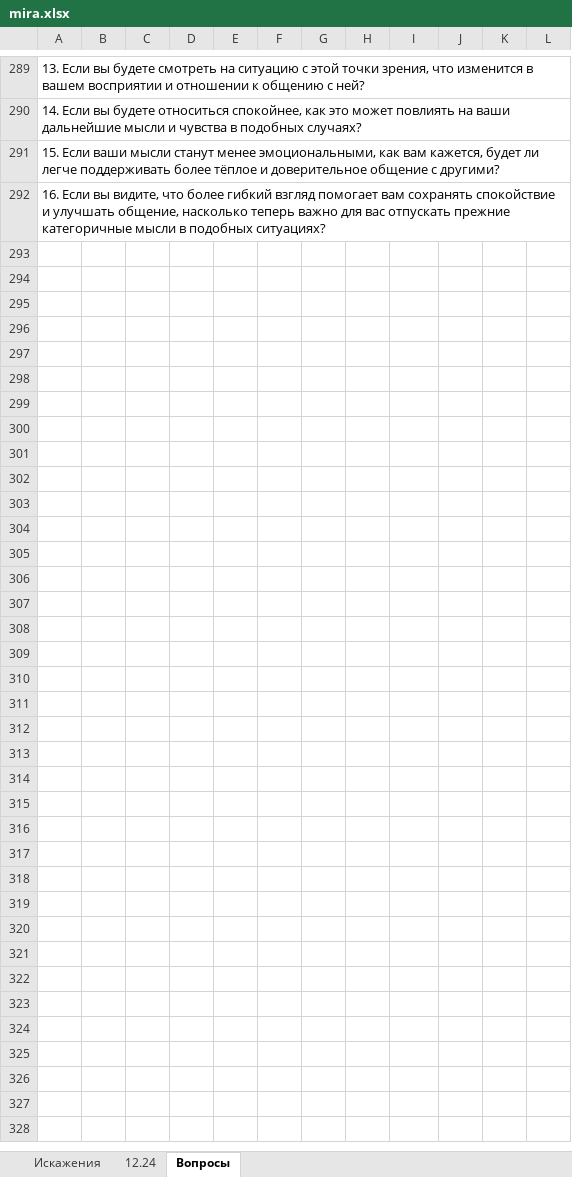
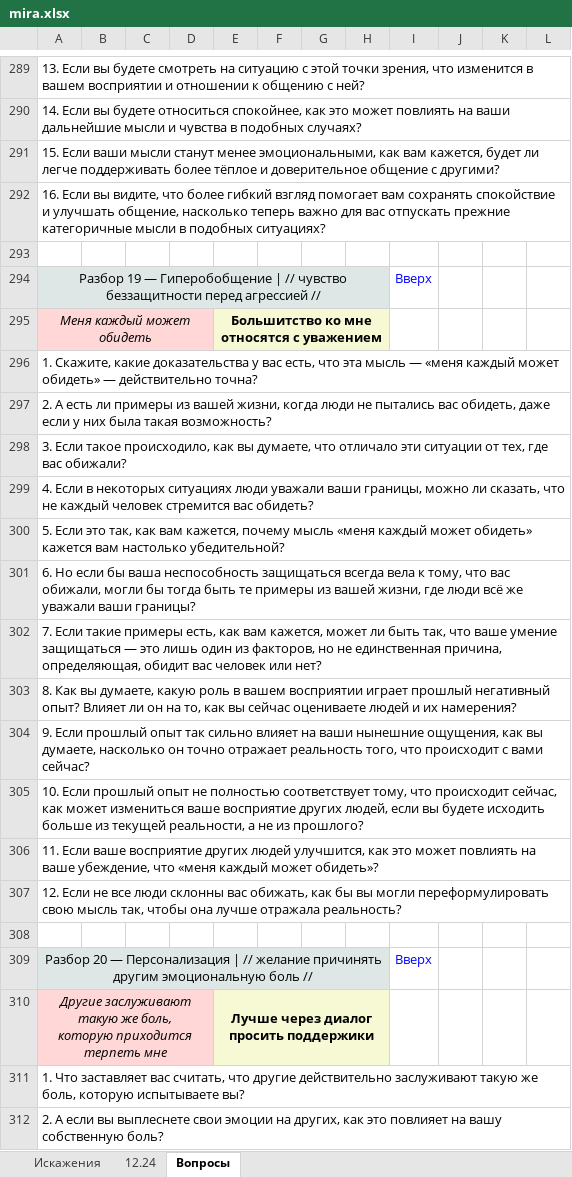
Before and after one commit to Sewadius/Obsidian, an Excel workbook: psychology/CBT_new/mira.xlsx, sheet Вопросы, drawn as a sheet; only a part is shown, gaps mark what is left out; values as stored, in another font and other column widths than the file's, no borders; ↵ is a line break in a cell; the diff covers the shown part only; the diff names each change by its address in the sheet, - before the commit and + after, or states it on an @@ line.

```diff
--- a/psychology/CBT_new/mira.xlsx (sheet Вопросы)
+++ b/psychology/CBT_new/mira.xlsx (sheet Вопросы)
+row 293: (empty)
+row 294: Разбор 19 — Гиперобобщение | // чувство беззащитности перед агрессией // |  |  |  |  |  |  |  | Вверх
+row 295: Меня каждый может обидеть |  |  |  | Большитство ко мне относятся с уважением
+row 296: 1. Скажите, какие доказательства у вас есть, что эта мысль — «меня каждый может обидеть» — действительно точна?
+row 297: 2. А есть ли примеры из вашей жизни, когда люди не пытались вас обидеть, даже если у них была такая возможность?
+row 298: 3. Если такое происходило, как вы думаете, что отличало эти ситуации от тех, где вас обижали?
+row 299: 4. Если в некоторых ситуациях люди уважали ваши границы, можно ли сказать, что не каждый человек стремится вас обидеть?
+row 300: 5. Если это так, как вам кажется, почему мысль «меня каждый может обидеть» кажется вам настолько убедительной?
+row 301: 6. Но если бы ваша неспособность защищаться всегда вела к тому, что вас обижали, могли бы тогда быть те примеры из вашей жизни, где люди всё же уважали ваши границы?
+row 302: 7. Если такие примеры есть, как вам кажется, может ли быть так, что ваше умение защищаться — это лишь один из факторов, но не единственная причина, определяющая, обидит вас человек или нет?
+row 303: 8. Как вы думаете, какую роль в вашем восприятии играет прошлый негативный опыт? Влияет ли он на то, как вы сейчас оцениваете людей и их намерения?
+row 304: 9. Если прошлый опыт так сильно влияет на ваши нынешние ощущения, как вы думаете, насколько он точно отражает реальность того, что происходит с вами сейчас?
+row 305: 10. Если прошлый опыт не полностью соответствует тому, что происходит сейчас, как может измениться ваше восприятие других людей, если вы будете исходить больше из текущей реальности, а не из прошлого?
+row 306: 11. Если ваше восприятие других людей улучшится, как это может повлиять на ваше убеждение, что «меня каждый может обидеть»?
+row 307: 12. Если не все люди склонны вас обижать, как бы вы могли переформулировать свою мысль так, чтобы она лучше отражала реальность?
+row 308: (empty)
+row 309: Разбор 20 — Персонализация | // желание причинять другим эмоциональную боль // |  |  |  |  |  |  |  | Вверх
+row 310: Другие заслуживают такую же боль, ↵ которую приходится терпеть мне |  |  |  | Лучше через диалог просить поддержики
+row 311: 1. Что заставляет вас считать, что другие действительно заслуживают такую же боль, которую испытываете вы?
+row 312: 2. А если вы выплеснете свои эмоции на других, как это повлияет на вашу собственную боль?
```
Also changed, not shown: 9 added rows and 3 edited cells elsewhere in this sheet, sheet 12.24, 1 other file.
